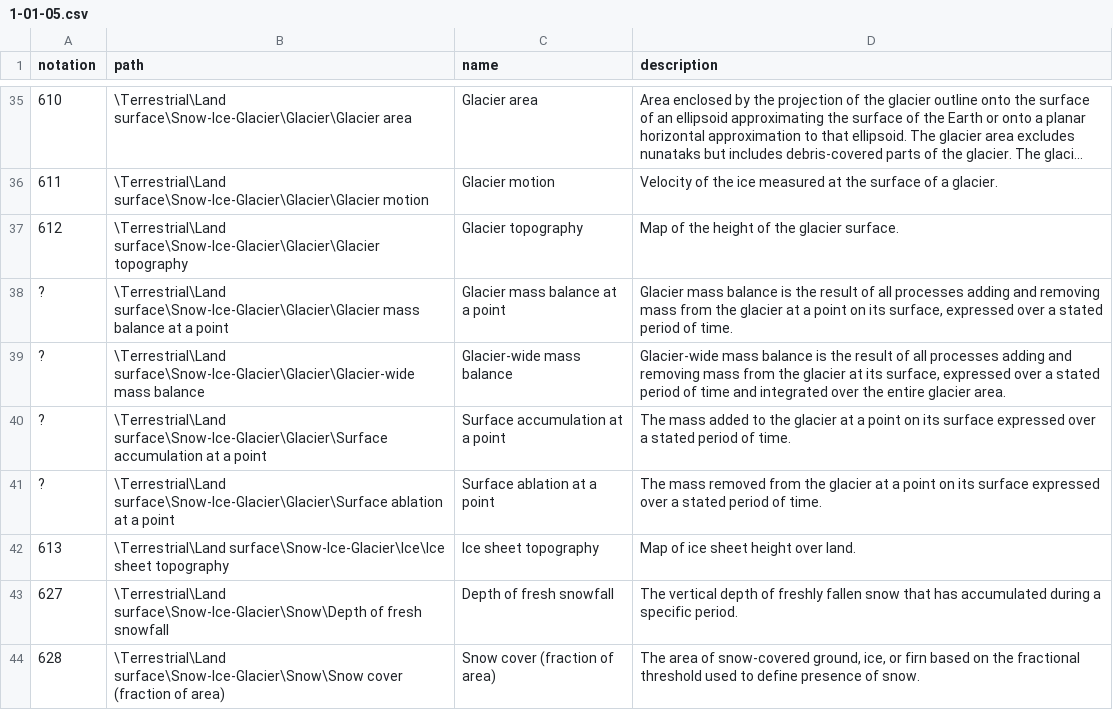
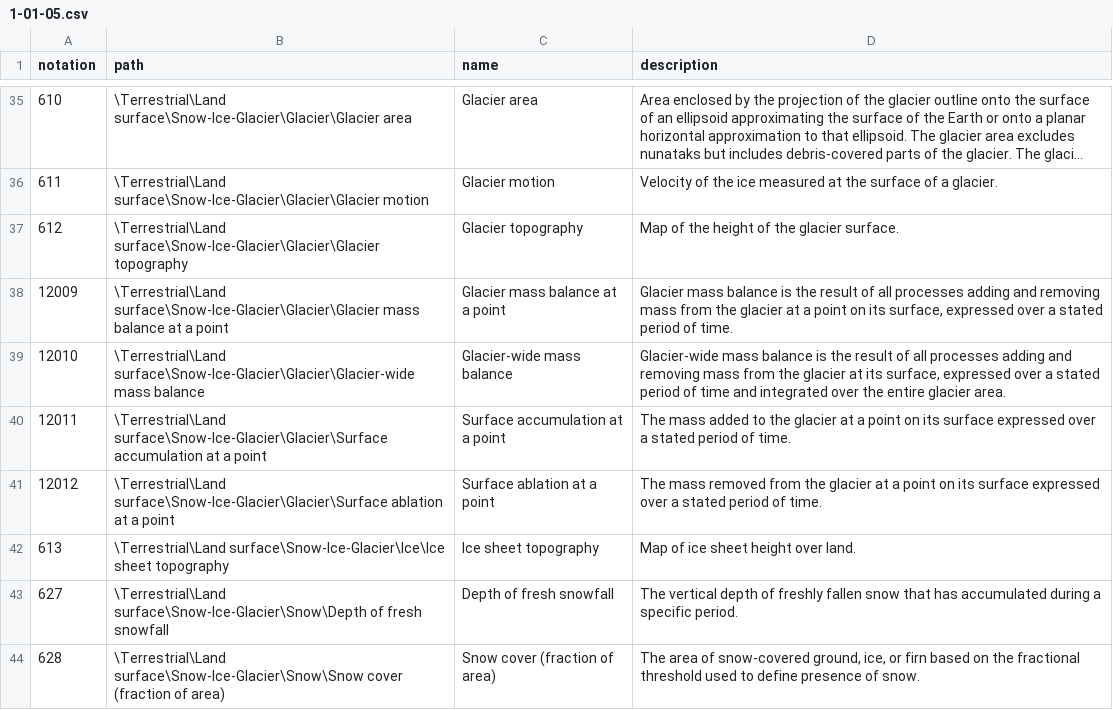
Before and after one commit to vidmarv/wmds, a CSV file: tables_en/1-01-05.csv, drawn as a sheet; only a part is shown, gaps mark what is left out; long unchanged cells end in ….

Commit message:
Update 1-01-05.csv

```diff
--- a/tables_en/1-01-05.csv
+++ b/tables_en/1-01-05.csv
@@ -37,6 +37,6 @@ notation,path,name,description
 612,\Terrestrial\Land surface\Snow-Ice-Glacier\Glacier\Glacier topography,Glacier topography,Map of the height of the glacier surface.
-?,\Terrestrial\Land surface\Snow-Ice-Glacier\Glacier\Glacier mass balance at a point,Glacier mass balance at a point,"Glacier mass balance is the result of all processes adding and removing mass from the glacier at a point on its surface, expressed over a stated period of time."
-?,\Terrestrial\Land surface\Snow-Ice-Glacier\Glacier\Glacier-wide mass balance,Glacier-wide mass balance,"Glacier-wide mass balance is the result of all processes adding and removing mass from the glacier at its surface, expressed over a stated period of time and integrated over the entire glacier area."
-?,\Terrestrial\Land surface\Snow-Ice-Glacier\Glacier\Surface accumulation at a point,Surface accumulation at a point,The mass added to the glacier at a point on its surface expressed over a stated period of time.
-?,\Terrestrial\Land surface\Snow-Ice-Glacier\Glacier\Surface ablation at a point,Surface ablation at a point,The mass removed from the glacier at a point on its surface expressed over a stated period of time.
+12009,\Terrestrial\Land surface\Snow-Ice-Glacier\Glacier\Glacier mass balance at a point,Glacier mass balance at a point,"Glacier mass balance is the result of all processes adding and removing mass from the glacier at a point on its surface, expressed over a stated period of time."
+12010,\Terrestrial\Land surface\Snow-Ice-Glacier\Glacier\Glacier-wide mass balance,Glacier-wide mass balance,"Glacier-wide mass balance is the result of all processes adding and removing mass from the glacier at its surface, expressed over a stated period of time and integrated over the entire glacier area."
+12011,\Terrestrial\Land surface\Snow-Ice-Glacier\Glacier\Surface accumulation at a point,Surface accumulation at a point,The mass added to the glacier at a point on its surface expressed over a stated period of time.
+12012,\Terrestrial\Land surface\Snow-Ice-Glacier\Glacier\Surface ablation at a point,Surface ablation at a point,The mass removed from the glacier at a point on its surface expressed over a stated period of time.
 613,\Terrestrial\Land surface\Snow-Ice-Glacier\Ice\Ice sheet topography,Ice sheet topography,Map of ice sheet height over land.
```
